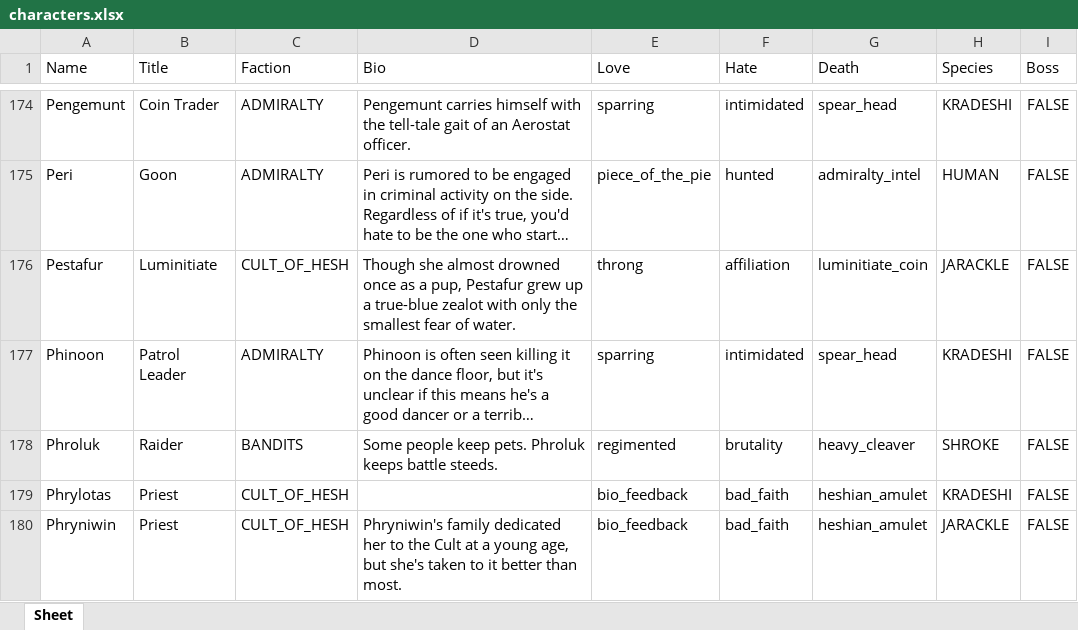
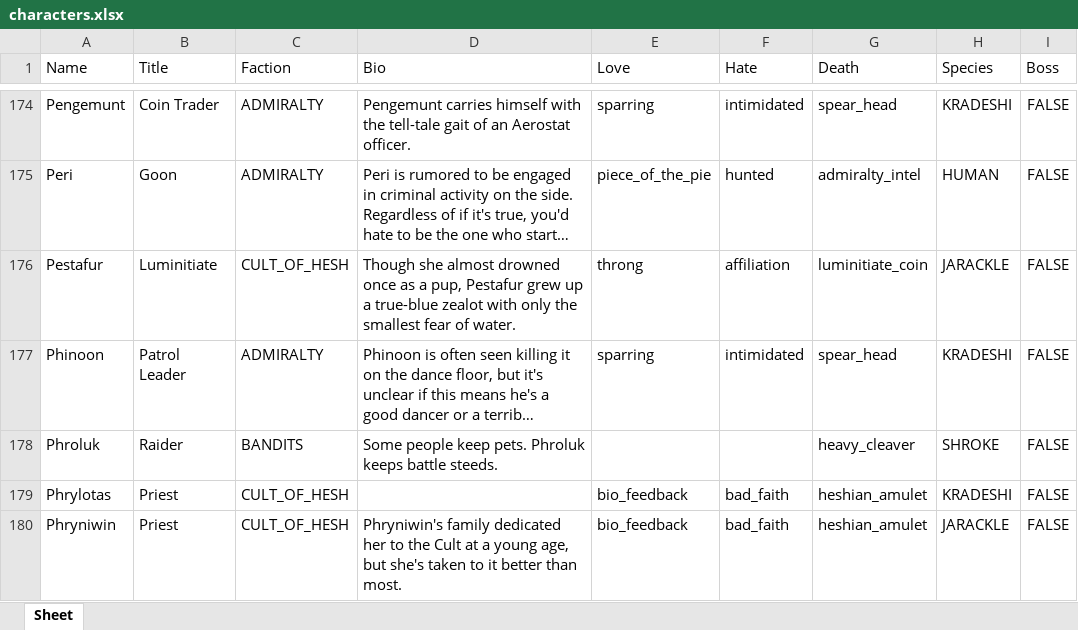
Before and after one commit to Aurelain/GriftlandsWiki, an Excel workbook: sheets/characters.xlsx, sheet Sheet, drawn as a sheet; only a part is shown, gaps mark what is left out; long unchanged cells end in …; values as stored, in another font and other column widths than the file's, no borders; the diff covers the shown part only; the diff names each change by its address in the sheet, - before the commit and + after, or states it on an @@ line.

```diff
--- a/sheets/characters.xlsx (sheet Sheet)
+++ b/sheets/characters.xlsx (sheet Sheet)
-E178 (Love): regimented
+E178 (Love): (empty)
-F178 (Hate): brutality
+F178 (Hate): (empty)
```
Also changed, not shown: 16 edited cells elsewhere in this sheet, sheets/cards.xlsx, 19 other files.
